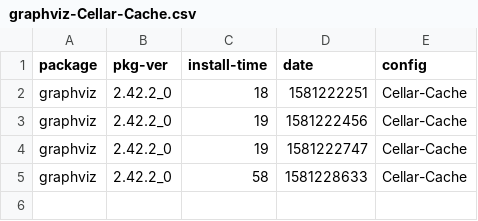
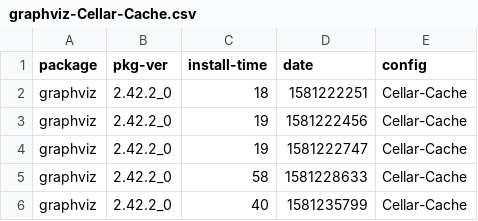
Before and after one commit to zbeekman/brew-GHA-profiling, a CSV file: graphviz-Cellar-Cache.csv, drawn as a sheet; the diff names each change by its address in the sheet, - before the commit and + after, or states it on an @@ line.

```diff
--- a/graphviz-Cellar-Cache.csv
+++ b/graphviz-Cellar-Cache.csv
+row 6: graphviz | 2.42.2_0 | 40 | 1581235799 | Cellar-Cache
```
Also changed, not shown: gcc@8-Cellar-Cache.csv, open-mpi-Cellar-Cache.csv.
